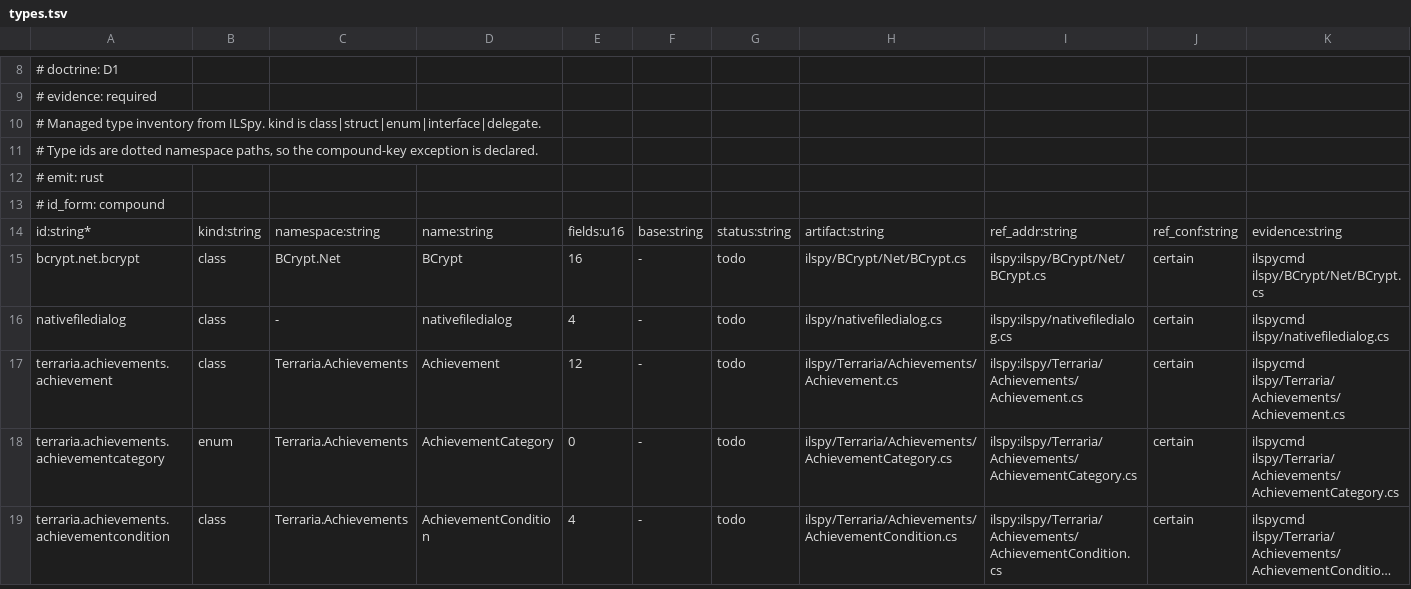
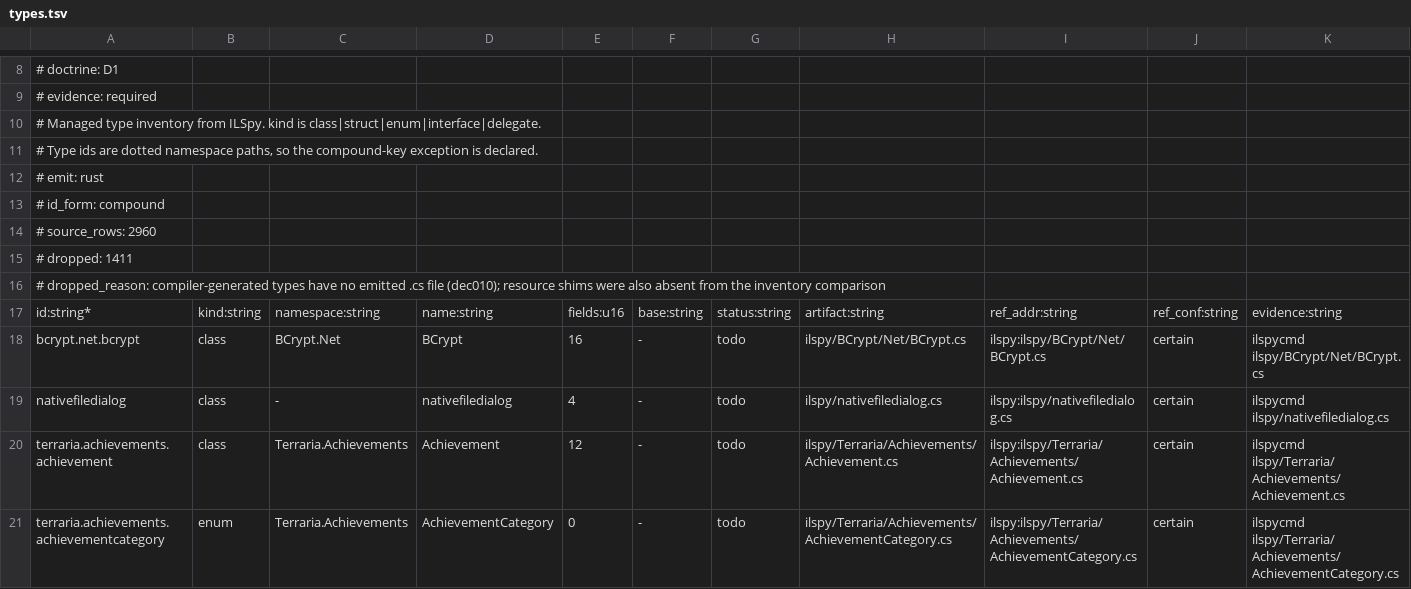
Before and after one commit to smileybaal/terra-rust, a TSV file: sheets/re/types.tsv, drawn as a sheet; only a part is shown, gaps mark what is left out; the shorter side is filled out with more unchanged rows; long unchanged cells end in …; the diff names each change by its address in the sheet, - before the commit and + after, or states it on an @@ line.

Commit message:
rules 24 and 28: guard the truncation failure that nothing else notices
MDD risk R6 is 'truncated extraction: a lost export silently halves the sheet', and it is the most damaging Mode B failure precisely because nothing else notices: a synthesizer that loses rows reports the smaller count with a straight face. Row-count checks alone cannot catch it, because the loss changes the count too.

Rule 24 (L5 divergence vs evidence): every evidence sheet now records how many records its producer emitted (# source_rows) and how many were deliberately not kept (# dropped, with a reason). rows + dropped must equal source_rows, or E-L5-DIVERGE fails the build. The sum has to reconcile against an independently recorded total, which is the only formulation that can betray a silent loss.

Rule 28 (row count sanity): compares each sheet's row count to the committed one via git, warning when it moves outside 80-200%. Degrades silently when there is no baseline, since a missing baseline is not a defect.

All eight evidence sheets balance: functions 18300+0=18300, strings 21081+78=21159, assets 15135+0, types_pe 68268+4=68272, types 1549+1411=2960, methods 14052+0, callgraph 2212+0, triage 1549+0.

Building this caught two real bugs in my own synthesizers, which is the point: `types_pe` reported dropped=0 while the writer had actually folded 4 ids (I was using list length instead of unique-id count), and re/triage referenced `records` outside its scope. Both would have been invisible without the balance check.

Proven by two committed tests rather than assertion. tools/test-truncation.ps1 truncates a real sheet to 100 rows, asserts BOTH guards fire, and restores the file; tools/test-preflight.ps1 gains an unbalanced-provenance fixture (c.tsv claims 100 records with 0 dropped but has 2 rows) and now asserts 8 diagnostics. That harness also taught me something: my first version wrote a BOM and CRLF, corrupting the manifest, and preflight caught that too via E-L0-BOM/E-L0-EOL/E-SCHEMA-EXTRA.

Rule coverage 29 of 30 (22 implemented, 6 partial, 1 unexercised, 1 absent). Only check 26 (dead columns) remains absent, because a generic emitter consumes every column and the rule cannot fire.

```diff
--- a/sheets/re/types.tsv
+++ b/sheets/re/types.tsv
+row 14: # source_rows: 2960
+row 15: # dropped: 1411
+row 16: # dropped_reason: compiler-generated types have no emitted .cs file (dec010); resource shims were also absent from the inventory comparison
```
Also changed, not shown: sheets/re/callgraph.tsv, sheets/re/triage.tsv, 14 other files.
